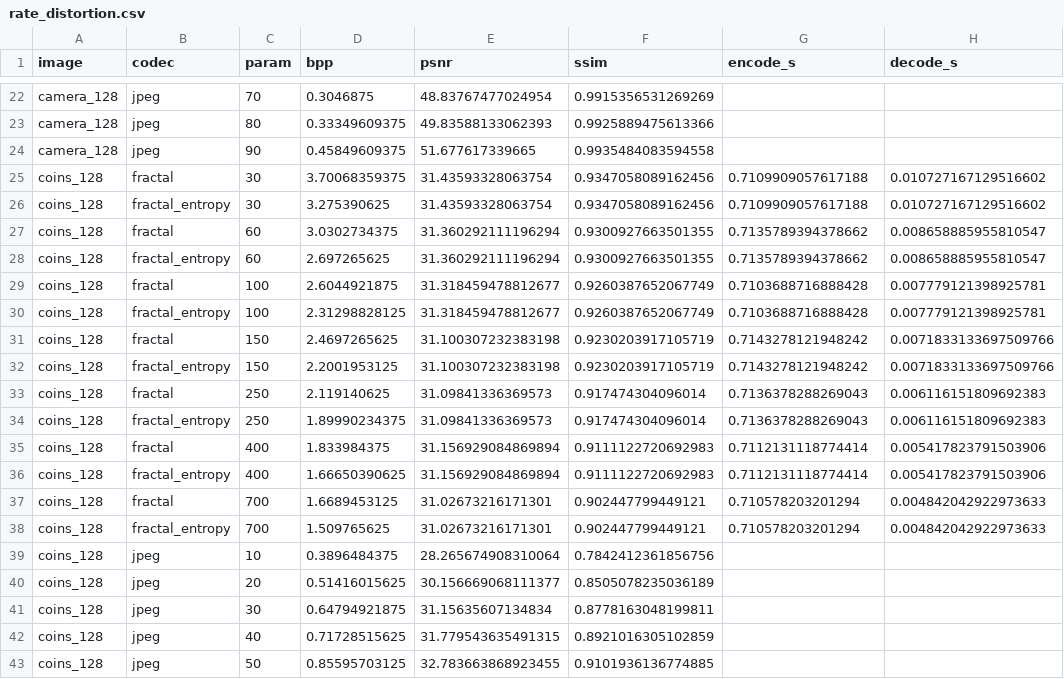
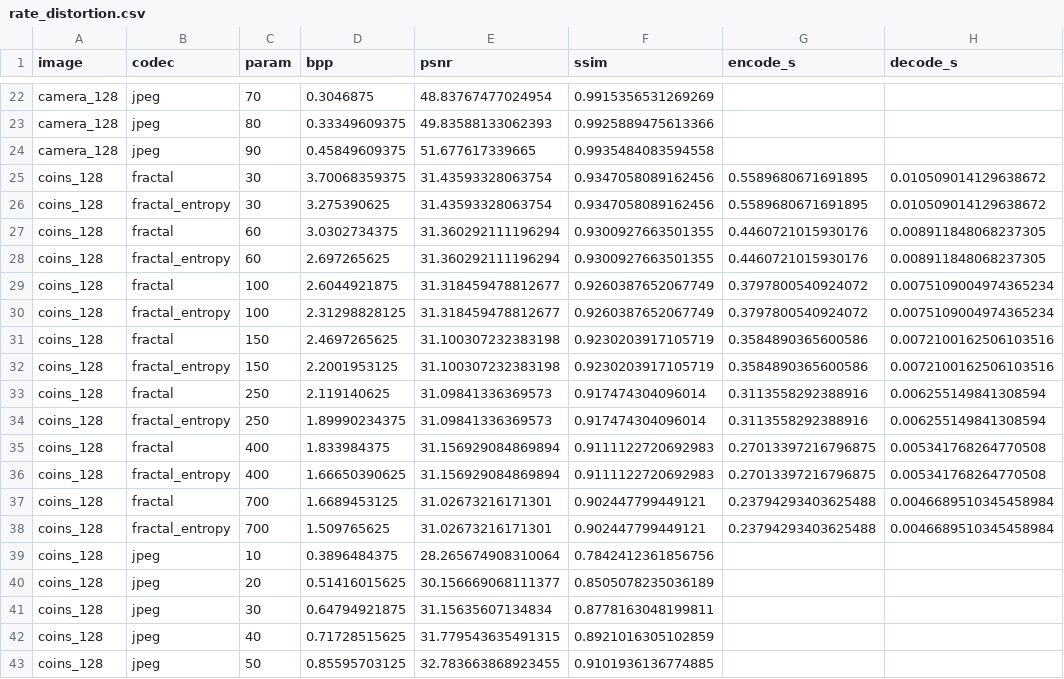
Before and after one commit to Rahil-Kazi/fractal_image_compression_encoder, a CSV file: results/rate_distortion.csv, drawn as a sheet; only a part is shown, gaps mark what is left out; the diff covers the shown part only.

```diff
--- a/results/rate_distortion.csv
+++ b/results/rate_distortion.csv
@@ -24,16 +24,16 @@ camera_128,jpeg,80,0.33349609375,49.83588133062393,0.9925889475613366,,
 camera_128,jpeg,90,0.45849609375,51.677617339665,0.9935484083594558,,
-coins_128,fractal,30,3.70068359375,31.43593328063754,0.9347058089162456,0.7109909057617188,0.010727167129516602
-coins_128,fractal_entropy,30,3.275390625,31.43593328063754,0.9347058089162456,0.7109909057617188,0.010727167129516602
-coins_128,fractal,60,3.0302734375,31.360292111196294,0.9300927663501355,0.7135789394378662,0.008658885955810547
-coins_128,fractal_entropy,60,2.697265625,31.360292111196294,0.9300927663501355,0.7135789394378662,0.008658885955810547
-coins_128,fractal,100,2.6044921875,31.318459478812677,0.9260387652067749,0.7103688716888428,0.007779121398925781
-coins_128,fractal_entropy,100,2.31298828125,31.318459478812677,0.9260387652067749,0.7103688716888428,0.007779121398925781
-coins_128,fractal,150,2.4697265625,31.100307232383198,0.9230203917105719,0.7143278121948242,0.0071833133697509766
-coins_128,fractal_entropy,150,2.2001953125,31.100307232383198,0.9230203917105719,0.7143278121948242,0.0071833133697509766
-coins_128,fractal,250,2.119140625,31.09841336369573,0.917474304096014,0.7136378288269043,0.006116151809692383
-coins_128,fractal_entropy,250,1.89990234375,31.09841336369573,0.917474304096014,0.7136378288269043,0.006116151809692383
-coins_128,fractal,400,1.833984375,31.156929084869894,0.9111122720692983,0.7112131118774414,0.005417823791503906
-coins_128,fractal_entropy,400,1.66650390625,31.156929084869894,0.9111122720692983,0.7112131118774414,0.005417823791503906
-coins_128,fractal,700,1.6689453125,31.02673216171301,0.902447799449121,0.710578203201294,0.004842042922973633
-coins_128,fractal_entropy,700,1.509765625,31.02673216171301,0.902447799449121,0.710578203201294,0.004842042922973633
+coins_128,fractal,30,3.70068359375,31.43593328063754,0.9347058089162456,0.5589680671691895,0.010509014129638672
+coins_128,fractal_entropy,30,3.275390625,31.43593328063754,0.9347058089162456,0.5589680671691895,0.010509014129638672
+coins_128,fractal,60,3.0302734375,31.360292111196294,0.9300927663501355,0.4460721015930176,0.008911848068237305
+coins_128,fractal_entropy,60,2.697265625,31.360292111196294,0.9300927663501355,0.4460721015930176,0.008911848068237305
+coins_128,fractal,100,2.6044921875,31.318459478812677,0.9260387652067749,0.3797800540924072,0.0075109004974365234
+coins_128,fractal_entropy,100,2.31298828125,31.318459478812677,0.9260387652067749,0.3797800540924072,0.0075109004974365234
+coins_128,fractal,150,2.4697265625,31.100307232383198,0.9230203917105719,0.3584890365600586,0.0072100162506103516
+coins_128,fractal_entropy,150,2.2001953125,31.100307232383198,0.9230203917105719,0.3584890365600586,0.0072100162506103516
+coins_128,fractal,250,2.119140625,31.09841336369573,0.917474304096014,0.3113558292388916,0.006255149841308594
+coins_128,fractal_entropy,250,1.89990234375,31.09841336369573,0.917474304096014,0.3113558292388916,0.006255149841308594
+coins_128,fractal,400,1.833984375,31.156929084869894,0.9111122720692983,0.27013397216796875,0.005341768264770508
+coins_128,fractal_entropy,400,1.66650390625,31.156929084869894,0.9111122720692983,0.27013397216796875,0.005341768264770508
+coins_128,fractal,700,1.6689453125,31.02673216171301,0.902447799449121,0.23794293403625488,0.0046689510345458984
+coins_128,fractal_entropy,700,1.509765625,31.02673216171301,0.902447799449121,0.23794293403625488,0.0046689510345458984
 coins_128,jpeg,10,0.3896484375,28.265674908310064,0.7842412361856756,,
```
Also changed, not shown: 28 edited cells elsewhere in this file, results/ablation_error_thresh.csv, results/color_chroma.csv, 9 other files.
